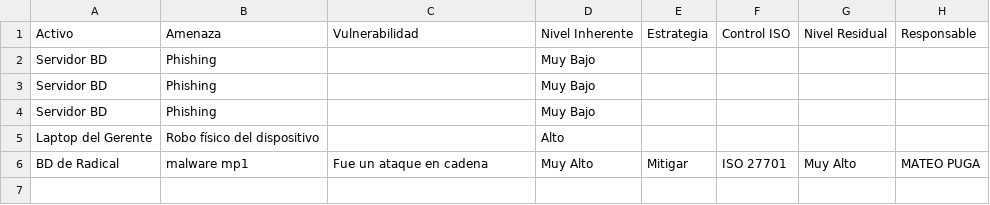
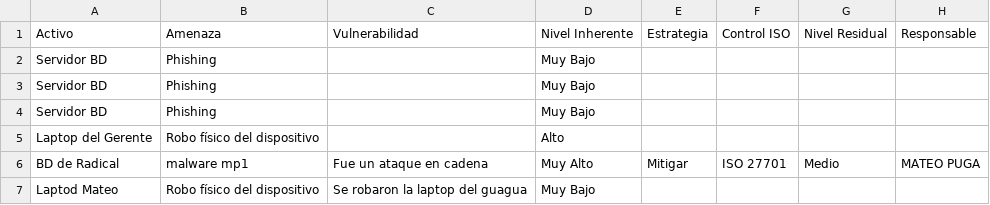
Before and after one commit to Mundrack/proyectoFinalSeguirdadInformatica, a CSV file: proyectoFinalSeguirdadInformatica/riesgos_exportados.csv, drawn as a sheet.

```diff
--- a/proyectoFinalSeguirdadInformatica/riesgos_exportados.csv
+++ b/proyectoFinalSeguirdadInformatica/riesgos_exportados.csv
@@ -5,2 +5,3 @@ Servidor BD,Phishing,,Muy Bajo,,,,
 Laptop del Gerente,Robo físico del dispositivo,,Alto,,,,
-BD de Radical,malware mp1,Fue un ataque en cadena,Muy Alto,Mitigar,ISO 27701,Muy Alto,MATEO PUGA
+BD de Radical,malware mp1,Fue un ataque en cadena,Muy Alto,Mitigar,ISO 27701,Medio,MATEO PUGA
+Laptod Mateo,Robo físico del dispositivo,Se robaron la laptop del guagua,Muy Bajo,,,,
```
Also changed, not shown: 9 other files.
